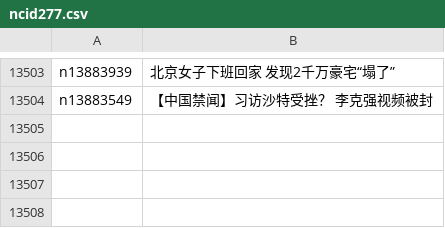
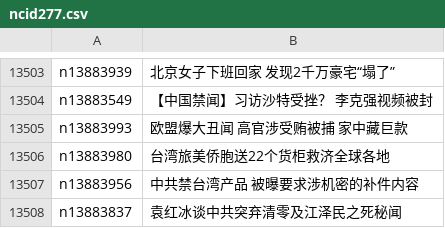
Before and after one commit to epic-marker/epoch-news, a CSV file: indexes/ncid277.csv, drawn as a sheet; only a part is shown, gaps mark what is left out; the diff names each change by its address in the sheet, - before the commit and + after, or states it on an @@ line.

```diff
--- a/indexes/ncid277.csv
+++ b/indexes/ncid277.csv
+row 13505: n13883993 | 欧盟爆大丑闻 高官涉受贿被捕 家中藏巨款
+row 13506: n13883980 | 台湾旅美侨胞送22个货柜救济全球各地
+row 13507: n13883956 | 中共禁台湾产品 被曝要求涉机密的补件内容
+row 13508: n13883837 | 袁红冰谈中共突弃清零及江泽民之死秘闻
```
Also changed, not shown: indexes/ncid1078158.csv, indexes/ncid1078160.csv, 36 other files.
